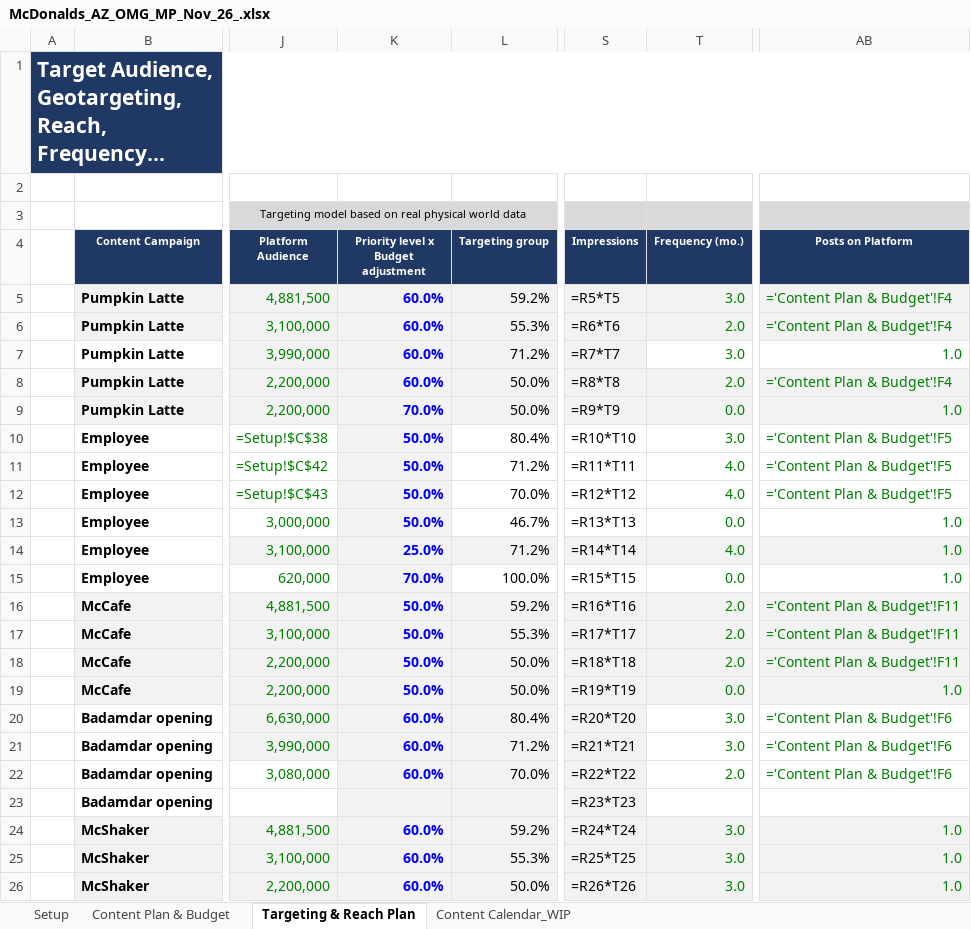
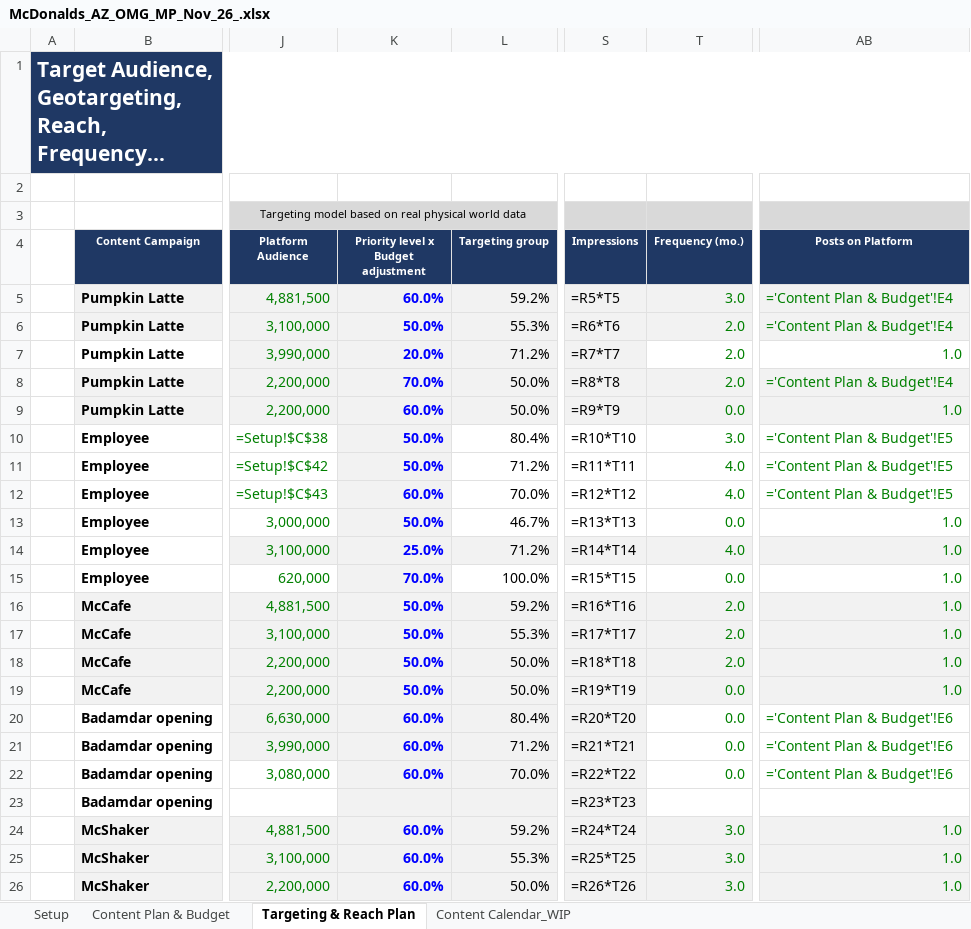
Before and after one commit to omgazerbaijan2022-ops/mcd-meta-report, an Excel workbook: McDonalds_AZ_OMG_MP_Nov_26_.xlsx, sheet Targeting & Reach Plan, drawn as a sheet; only a part is shown, gaps mark what is left out; long unchanged cells end in …; values as stored, in another font and other column widths than the file's, no borders; formulas without a stored value are shown as written; the diff covers the shown part only; the diff names each change by its address in the sheet, - before the commit and + after, or states it on an @@ line.

```diff
--- a/McDonalds_AZ_OMG_MP_Nov_26_.xlsx (sheet Targeting & Reach Plan)
+++ b/McDonalds_AZ_OMG_MP_Nov_26_.xlsx (sheet Targeting & Reach Plan)
-AB5:AB6 (Posts on Platform): ='Content Plan & Budget'!F4
+AB5:AB6 (Posts on Platform): ='Content Plan & Budget'!E4
-K6: 60.0%
+K6: 50.0%
-K7: 60.0%
+K7: 20.0%
-T7 (Frequency (mo.)): 3.0
+T7 (Frequency (mo.)): 2.0
-K8: 60.0%
+K8: 70.0%
-AB8 (Posts on Platform): ='Content Plan & Budget'!F4
+AB8 (Posts on Platform): ='Content Plan & Budget'!E4
-K9: 70.0%
+K9: 60.0%
-AB10:AB12 (Posts on Platform): ='Content Plan & Budget'!F5
+AB10:AB12 (Posts on Platform): ='Content Plan & Budget'!E5
-K12: 50.0%
+K12: 60.0%
-AB16:AB18 (Posts on Platform): ='Content Plan & Budget'!F11
+AB16:AB18 (Posts on Platform): 1.0
-T20:T21 (Frequency (mo.)): 3.0
+T20:T21 (Frequency (mo.)): 0.0
-AB20:AB22 (Posts on Platform): ='Content Plan & Budget'!F6
+AB20:AB22 (Posts on Platform): ='Content Plan & Budget'!E6
-T22 (Frequency (mo.)): 2.0
+T22 (Frequency (mo.)): 0.0
```
Also changed, not shown: 3 added rows and 8 edited cells elsewhere in this sheet, sheet Content Plan & Budget, hidden cells.
